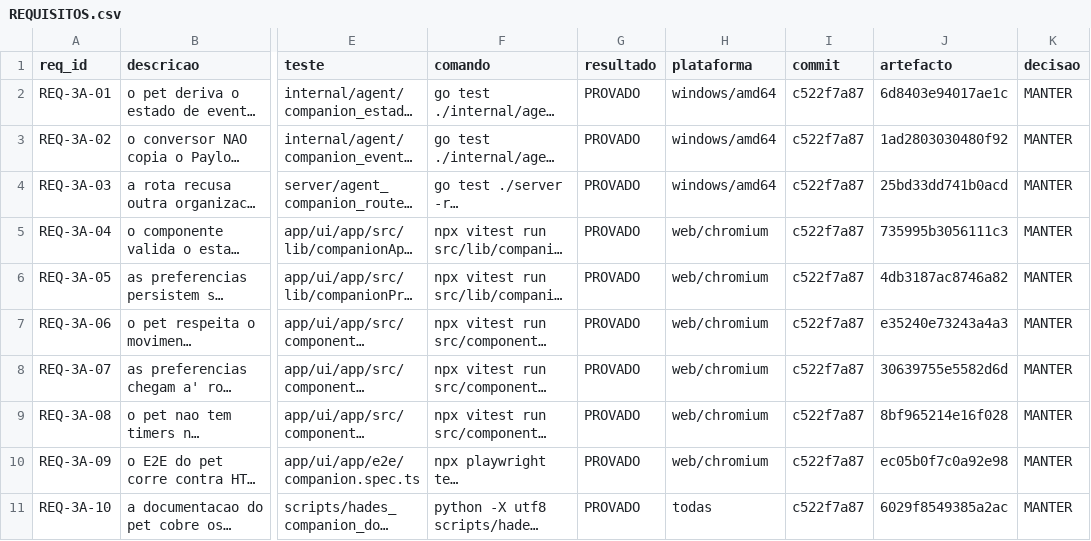
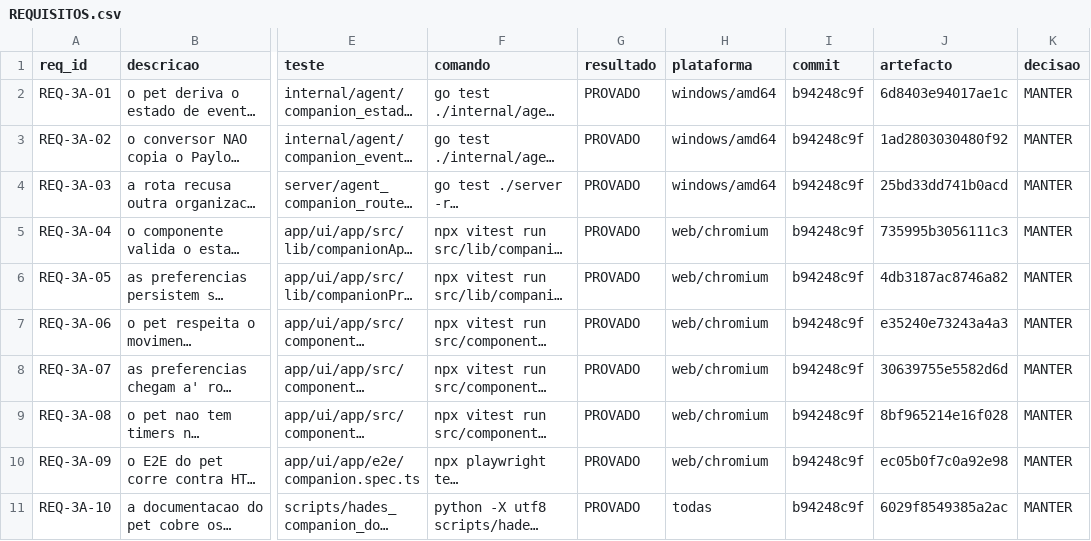
Before and after one commit to DZ23-LTDA/hades-ollama, a CSV file: docs/audit/REQUISITOS.csv, drawn as a sheet; only a part is shown, gaps mark what is left out; long unchanged cells end in …; the diff names each change by its address in the sheet, - before the commit and + after, or states it on an @@ line.

```diff
--- a/docs/audit/REQUISITOS.csv
+++ b/docs/audit/REQUISITOS.csv
-I2:I11 (commit): c522f7a87
+I2:I11 (commit): b94248c9f
```
Also changed, not shown: docs/audit/PARIDADE_EVIDENCIAS.csv, 9 other files.
